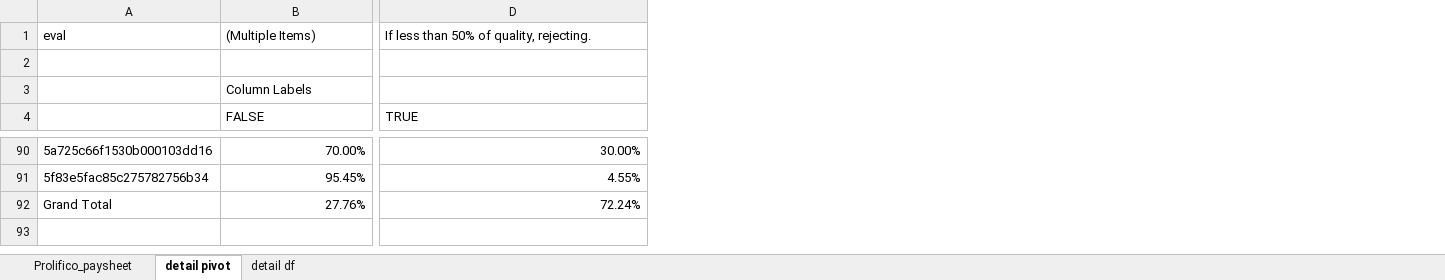
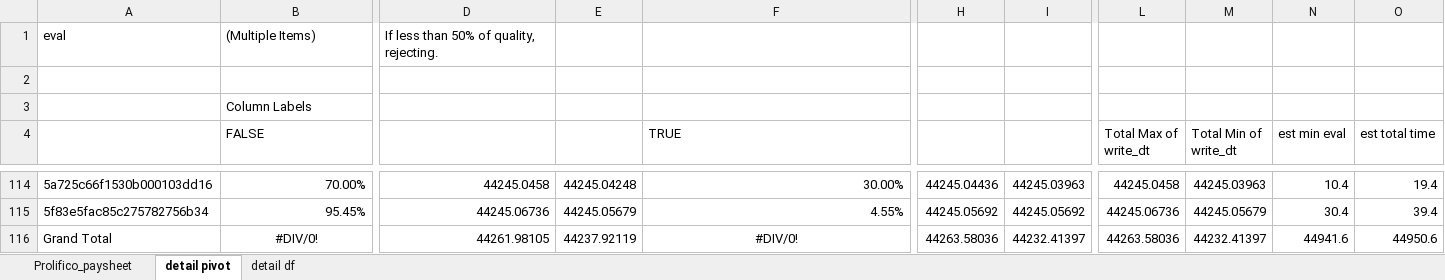
Before and after one commit to nspyrison/spinifex_study, an Excel workbook: apps_supplementary/prolifico_pay.xlsx, sheet detail pivot, drawn as a sheet; only a part is shown, gaps mark what is left out; values as stored, in another font and other column widths than the file's, no borders; charts and pictures not drawn; addresses are those after the commit; the diff covers the shown part only; the diff names each change by its address in the sheet, - before the commit and + after, or states it on an @@ line.

```diff
--- a/apps_supplementary/prolifico_pay.xlsx (sheet detail pivot)
+++ b/apps_supplementary/prolifico_pay.xlsx (sheet detail pivot)
+column D, row 1: If less than 50% of quality, rejecting.; rows 114-116: 44245.0458 | 44245.06736 | 44261.98105
+column E, rows 114-116: 44245.04248 | 44245.05679 | 44237.92119
+column H, rows 114-116: 44245.04436 | 44245.05692 | 44263.58036
+column I, rows 114-116: 44245.03963 | 44245.05692 | 44232.41397
+column L (Total Max of write_dt), rows 114-116: 44245.0458 | 44245.06736 | 44263.58036
+column M (Total Min of write_dt), rows 114-116: 44245.03963 | 44245.05679 | 44232.41397
+column N (est min eval), rows 114-116: 10.4 | 30.4 | 44941.6
+column O (est total time), rows 114-116: 19.4 | 39.4 | 44950.6
-F1 (TRUE): If less than 50% of quality, rejecting.
+F1 (TRUE): (empty)
-B116 (FALSE): 27.76%
+B116 (FALSE): #DIV/0!
-B116 alignment: right
+B116 alignment: center
-F116 (TRUE): 72.24%
+F116 (TRUE): #DIV/0!
-F116 alignment: right
+F116 alignment: center
```
Also changed, not shown: 25 added rows, 1 removed row, 54 moved rows, 6 edited cells and cell formats elsewhere in this sheet, sheet detail df, charts or pictures, 3 other files.
